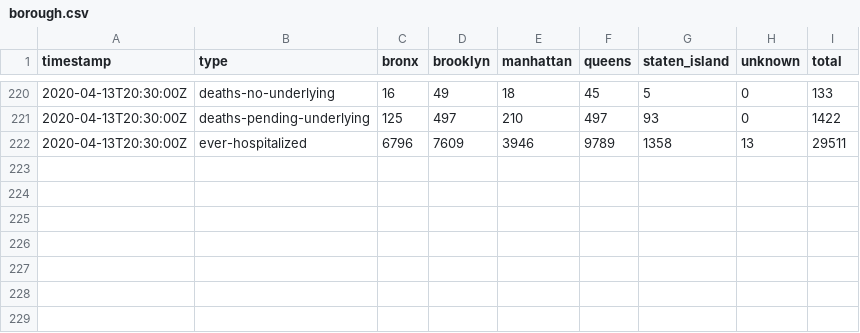
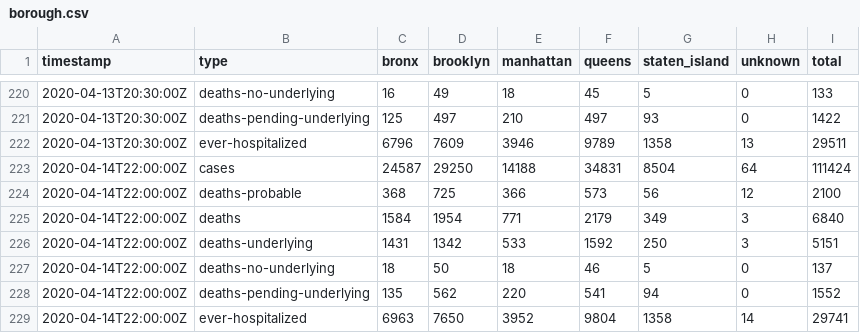
Before and after one commit to thecityny/covid-19-nyc-data, a CSV file: borough.csv, drawn as a sheet; only a part is shown, gaps mark what is left out.

Commit message:
NYC 4/14 6 p.m. data

```diff
--- a/borough.csv
+++ b/borough.csv
@@ -222 +222,8 @@ timestamp,type,bronx,brooklyn,manhattan,queens,staten_island,unknown,total
 2020-04-13T20:30:00Z,ever-hospitalized,6796,7609,3946,9789,1358,13,29511
+2020-04-14T22:00:00Z,cases,24587,29250,14188,34831,8504,64,111424
+2020-04-14T22:00:00Z,deaths-probable,368,725,366,573,56,12,2100
+2020-04-14T22:00:00Z,deaths,1584,1954,771,2179,349,3,6840
+2020-04-14T22:00:00Z,deaths-underlying,1431,1342,533,1592,250,3,5151
+2020-04-14T22:00:00Z,deaths-no-underlying,18,50,18,46,5,0,137
+2020-04-14T22:00:00Z,deaths-pending-underlying,135,562,220,541,94,0,1552
+2020-04-14T22:00:00Z,ever-hospitalized,6963,7650,3952,9804,1358,14,29741
```
Also changed, not shown: age.csv, gender.csv, 3 other files.
